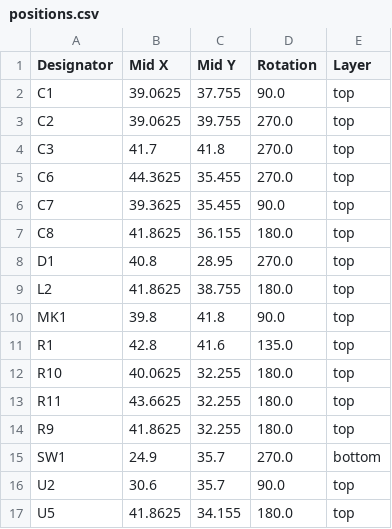
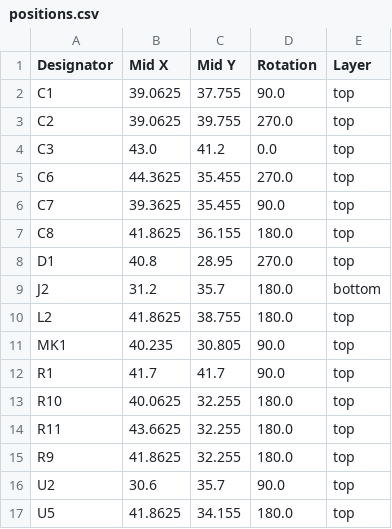
Before and after one commit to revk/ESP32-Generic, a CSV file: PCB/USBA/production/positions.csv, drawn as a sheet.

```diff
--- a/PCB/USBA/production/positions.csv
+++ b/PCB/USBA/production/positions.csv
@@ -3,3 +3,3 @@ C1,39.0625,37.755,90.0,top
 C2,39.0625,39.755,270.0,top
-C3,41.7,41.8,270.0,top
+C3,43.0,41.2,0.0,top
 C6,44.3625,35.455,270.0,top
@@ -8,5 +8,6 @@ C8,41.8625,36.155,180.0,top
 D1,40.8,28.95,270.0,top
+J2,31.2,35.7,180.0,bottom
 L2,41.8625,38.755,180.0,top
-MK1,39.8,41.8,90.0,top
-R1,42.8,41.6,135.0,top
+MK1,40.235,30.805,90.0,top
+R1,41.7,41.7,90.0,top
 R10,40.0625,32.255,180.0,top
@@ -14,3 +15,2 @@ R11,43.6625,32.255,180.0,top
 R9,41.8625,32.255,180.0,top
-SW1,24.9,35.7,270.0,bottom
 U2,30.6,35.7,90.0,top
```
Also changed, not shown: PCB/USBA/production/bom.csv, 6 other files.
